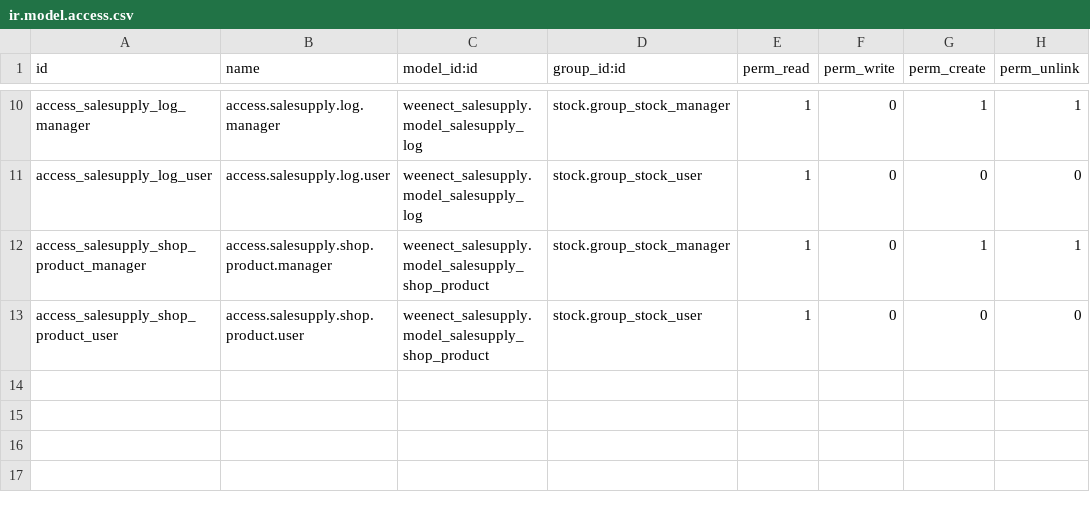
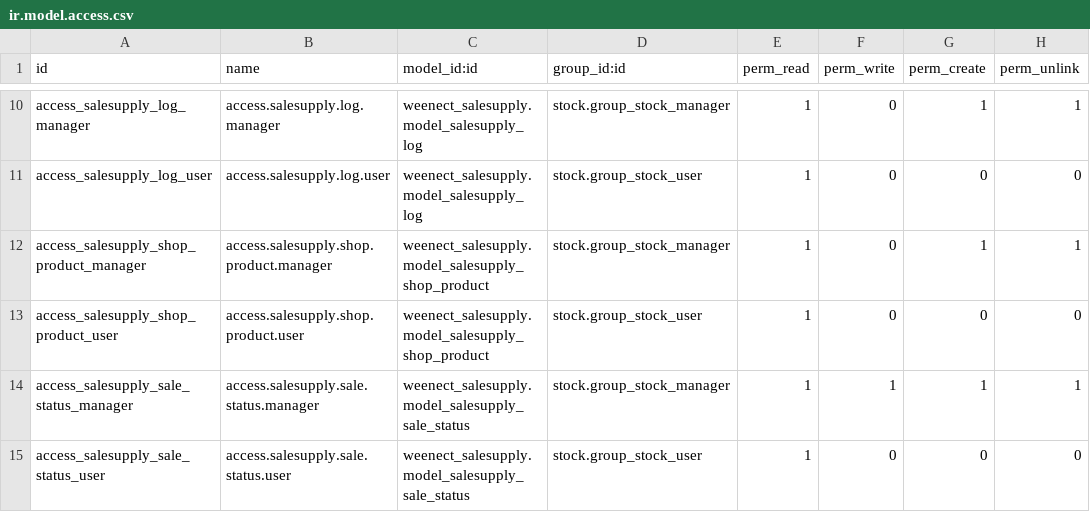
Before and after one commit to limpidit/weenect-addons, a CSV file: weenect_salesupply/security/ir.model.access.csv, drawn as a sheet; only a part is shown, gaps mark what is left out; the diff names each change by its address in the sheet, - before the commit and + after, or states it on an @@ line.

Commit message:
wip - sale orders sync

```diff
--- a/weenect_salesupply/security/ir.model.access.csv
+++ b/weenect_salesupply/security/ir.model.access.csv
+row 14: access_salesupply_sale_status_manager | access.salesupply.sale.status.manager | weenect_salesupply.model_salesupply_sale_status | stock.group_stock_manager | 1 | 1 | 1 | 1
+row 15: access_salesupply_sale_status_user | access.salesupply.sale.status.user | weenect_salesupply.model_salesupply_sale_status | stock.group_stock_user | 1 | 0 | 0 | 0
```
Also changed, not shown: 6 other files.
